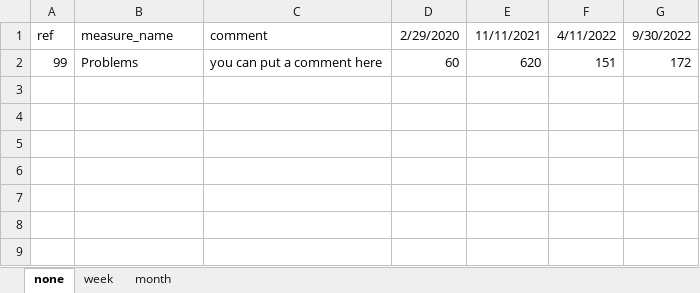
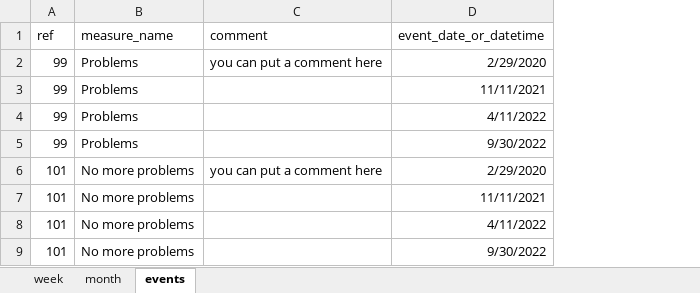
Before and after one commit to ThomUK/SPCreporter, an Excel workbook: inst/example_data/data.xlsx, sheet events, drawn as a sheet; values as stored, in another font and other column widths than the file's, no borders; removed rows and columns are numbered as before the commit, all else as after; the diff names each change by its address in the sheet, - before the commit and + after, or states it on an @@ line.

Commit message:
add the events tab to the data sheet

```diff
--- a/inst/example_data/data.xlsx (sheet events)
+++ b/inst/example_data/data.xlsx (sheet events)
-sheet tab: none
+sheet tab: events
@@ sheet tab order changed: week | month | events @@
-column D (2/29/2020), row 2: 60
-column E (11/11/2021), row 2: 620
-column F (4/11/2022), row 2: 151
-column G (9/30/2022), row 2: 172
+column D (event_date_or_datetime), row 2: 2/29/2020
+row 3: 99 | Problems |  | 11/11/2021
+row 4: 99 | Problems |  | 4/11/2022
+row 5: 99 | Problems |  | 9/30/2022
+row 6: 101 | No more problems | you can put a comment here | 2/29/2020
+row 7: 101 | No more problems |  | 11/11/2021
+row 8: 101 | No more problems |  | 4/11/2022
+row 9: 101 | No more problems |  | 9/30/2022
```
Also changed, not shown: 2 other files.
